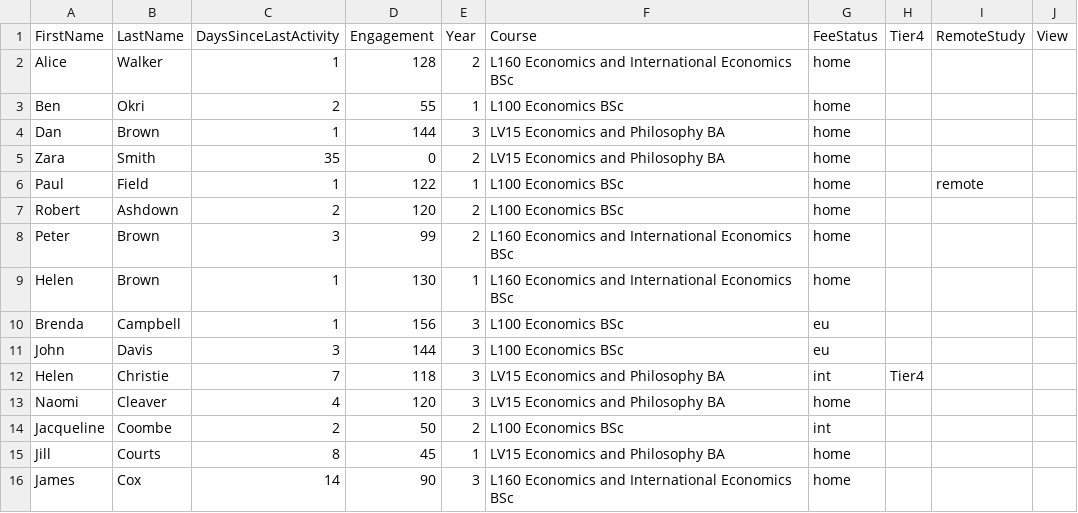
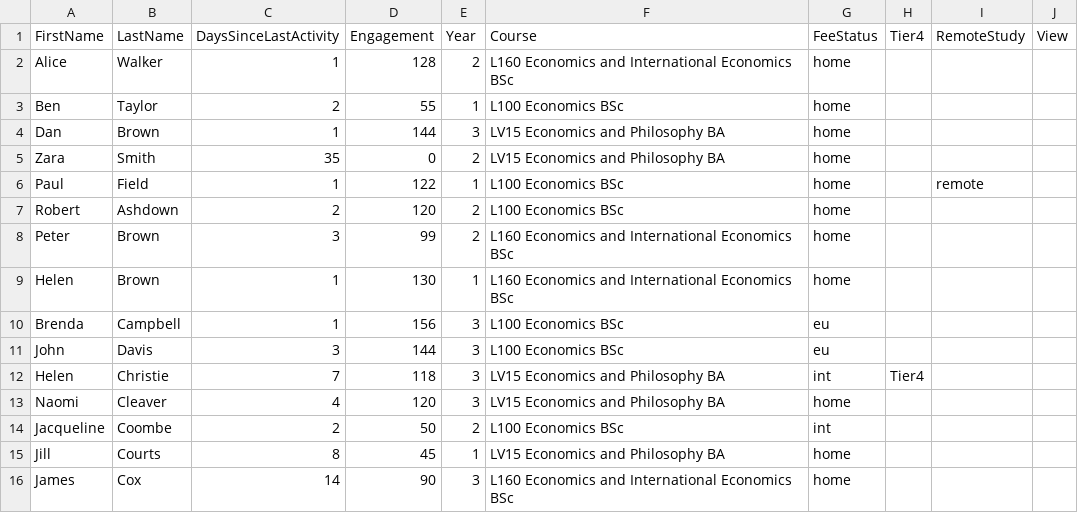
Before and after one commit to drmikeuk/engage, a CSV file: _data/dummyTutees.csv, drawn as a sheet.

Commit message:
tweaks plus student visas/tier4

```diff
--- a/_data/dummyTutees.csv
+++ b/_data/dummyTutees.csv
@@ -2,3 +2,3 @@ FirstName,LastName,DaysSinceLastActivity,Engagement,Year,Course,FeeStatus,Tier4,
 Alice,Walker,1,128,2,L160 Economics and International Economics BSc,home,,,
-Ben,Okri,2,55,1,L100 Economics BSc,home,,,
+Ben,Taylor,2,55,1,L100 Economics BSc,home,,,
 Dan,Brown,1,144,3,LV15 Economics and Philosophy BA,home,,,
```
Also changed, not shown: 10 other files.
